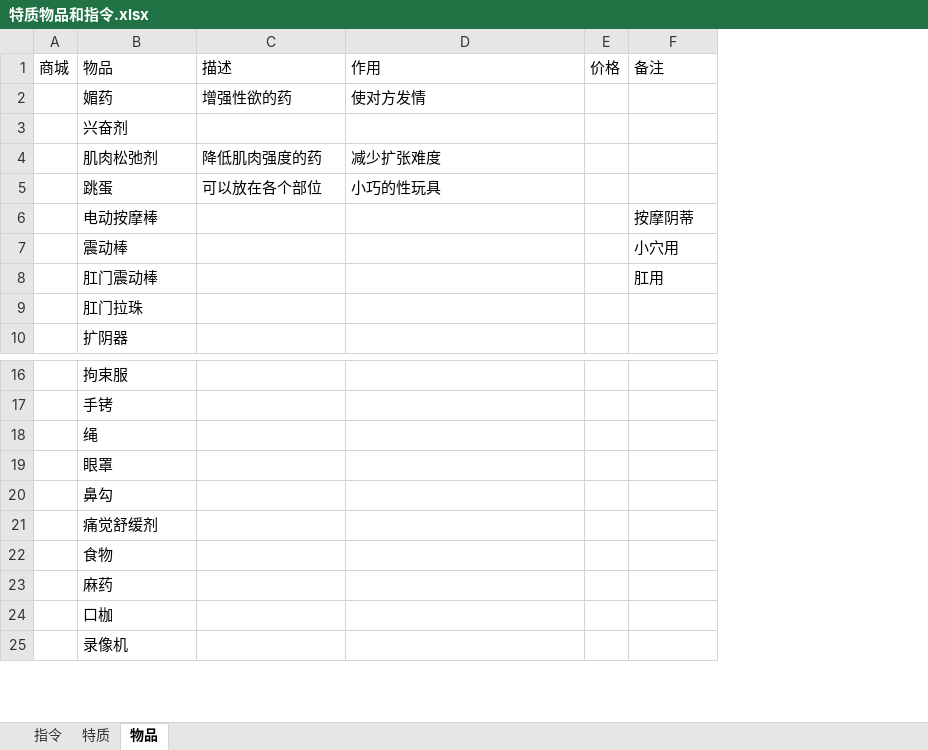
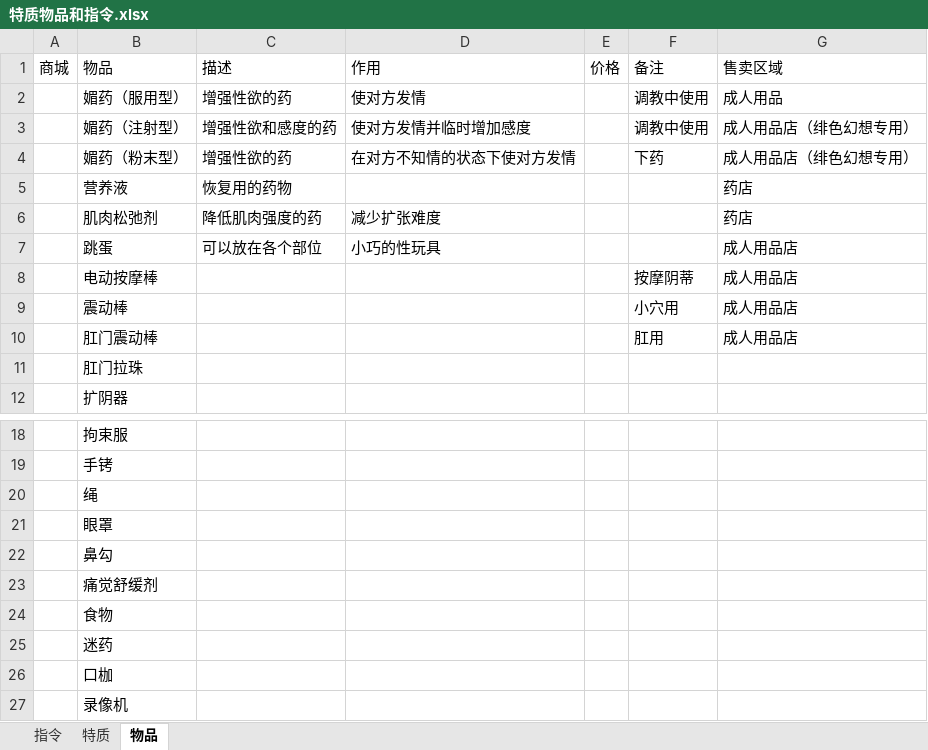
Before and after one commit to 000Game000/MYGAME, an Excel workbook: data/特质物品和指令.xlsx, sheet 物品, drawn as a sheet; only a part is shown, gaps mark what is left out; values as stored, in another font and other column widths than the file's, no borders; removed rows and columns are numbered as before the commit, all else as after; the diff names each change by its address in the sheet, - before the commit and + after, or states it on an @@ line.

```diff
--- a/data/特质物品和指令.xlsx (sheet 物品)
+++ b/data/特质物品和指令.xlsx (sheet 物品)
+column G (售卖区域), row 2: 成人用品; rows 6-10: 药店 | 成人用品店 | 成人用品店 | 成人用品店 | 成人用品店
-B2 (物品): 媚药
+B2 (物品): 媚药（服用型）
-F2 (备注): (empty)
+F2 (备注): 调教中使用
-row 3:  | 兴奋剂
+row 3:  | 媚药（注射型） | 增强性欲和感度的药 | 使对方发情并临时增加感度 |  | 调教中使用 | 成人用品店（绯色幻想专用）
+row 4:  | 媚药（粉末型） | 增强性欲的药 | 在对方不知情的状态下使对方发情 |  | 下药 | 成人用品店（绯色幻想专用）
+row 5:  | 营养液 | 恢复用的药物 |  |  |  | 药店
-B25 (物品): 麻药
+B25 (物品): 迷药
```
Also changed, not shown: sheet 特质, data/人物设定/空白女主属性表格.xlsx, 7 other files.
